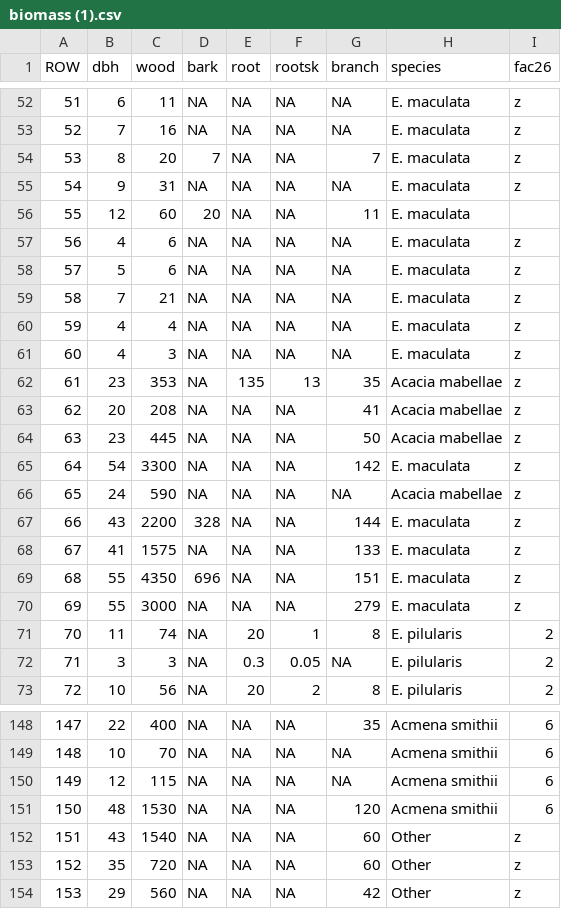
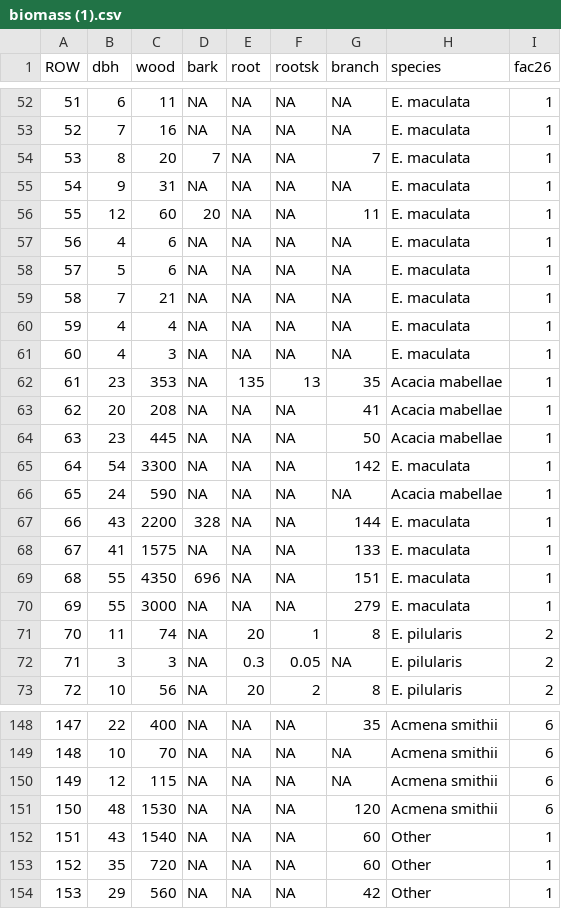
Before and after one commit to JasungK1/Biomass, a CSV file: biomass (1).csv, drawn as a sheet; only a part is shown, gaps mark what is left out; the diff covers the shown part only.

```diff
--- a/biomass (1).csv
+++ b/biomass (1).csv
@@ -52,20 +52,20 @@ ROW,dbh,wood,bark,root,rootsk,branch,species,fac26
-51,6,11,NA,NA,NA,NA,E. maculata,z
-52,7,16,NA,NA,NA,NA,E. maculata,z
-53,8,20,7,NA,NA,7,E. maculata,z
-54,9,31,NA,NA,NA,NA,E. maculata,z
-55,12,60,20,NA,NA,11,E. maculata,
-56,4,6,NA,NA,NA,NA,E. maculata,z
-57,5,6,NA,NA,NA,NA,E. maculata,z
-58,7,21,NA,NA,NA,NA,E. maculata,z
-59,4,4,NA,NA,NA,NA,E. maculata,z
-60,4,3,NA,NA,NA,NA,E. maculata,z
-61,23,353,NA,135,13,35,Acacia mabellae,z
-62,20,208,NA,NA,NA,41,Acacia mabellae,z
-63,23,445,NA,NA,NA,50,Acacia mabellae,z
-64,54,3300,NA,NA,NA,142,E. maculata,z
-65,24,590,NA,NA,NA,NA,Acacia mabellae,z
-66,43,2200,328,NA,NA,144,E. maculata,z
-67,41,1575,NA,NA,NA,133,E. maculata,z
-68,55,4350,696,NA,NA,151,E. maculata,z
-69,55,3000,NA,NA,NA,279,E. maculata,z
+51,6,11,NA,NA,NA,NA,E. maculata,1
+52,7,16,NA,NA,NA,NA,E. maculata,1
+53,8,20,7,NA,NA,7,E. maculata,1
+54,9,31,NA,NA,NA,NA,E. maculata,1
+55,12,60,20,NA,NA,11,E. maculata,1
+56,4,6,NA,NA,NA,NA,E. maculata,1
+57,5,6,NA,NA,NA,NA,E. maculata,1
+58,7,21,NA,NA,NA,NA,E. maculata,1
+59,4,4,NA,NA,NA,NA,E. maculata,1
+60,4,3,NA,NA,NA,NA,E. maculata,1
+61,23,353,NA,135,13,35,Acacia mabellae,1
+62,20,208,NA,NA,NA,41,Acacia mabellae,1
+63,23,445,NA,NA,NA,50,Acacia mabellae,1
+64,54,3300,NA,NA,NA,142,E. maculata,1
+65,24,590,NA,NA,NA,NA,Acacia mabellae,1
+66,43,2200,328,NA,NA,144,E. maculata,1
+67,41,1575,NA,NA,NA,133,E. maculata,1
+68,55,4350,696,NA,NA,151,E. maculata,1
+69,55,3000,NA,NA,NA,279,E. maculata,1
 70,11,74,NA,20,1,8,E. pilularis,2
@@ -151,4 +151,4 @@ ROW,dbh,wood,bark,root,rootsk,branch,species,fac26
 150,48,1530,NA,NA,NA,120,Acmena smithii,6
-151,43,1540,NA,NA,NA,60,Other,z
-152,35,720,NA,NA,NA,60,Other,z
-153,29,560,NA,NA,NA,42,Other,z
+151,43,1540,NA,NA,NA,60,Other,1
+152,35,720,NA,NA,NA,60,Other,1
+153,29,560,NA,NA,NA,42,Other,1
```
Also changed, not shown: 58 edited cells elsewhere in this file.
